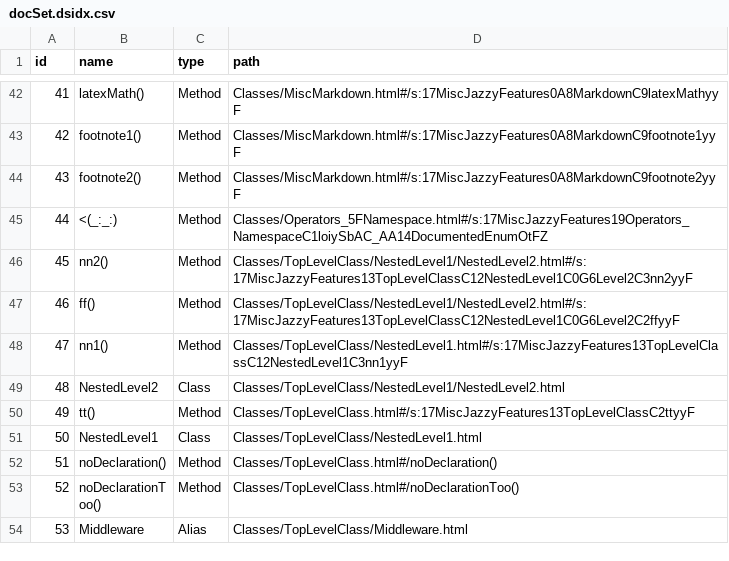
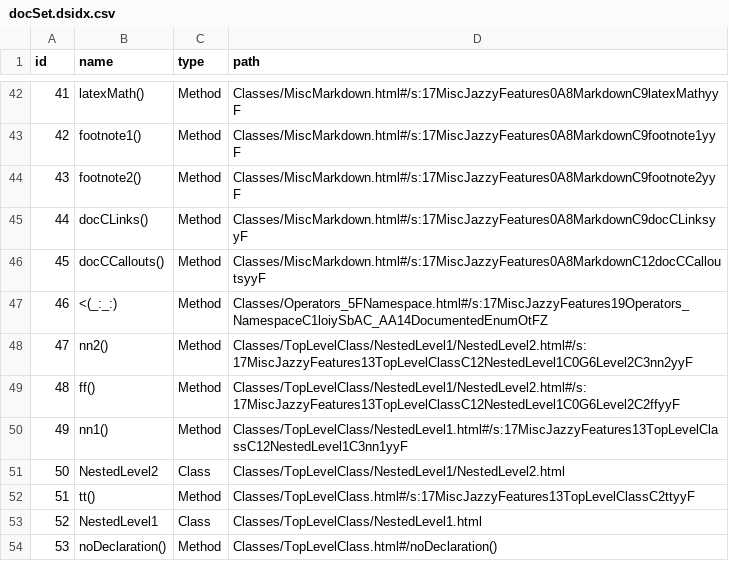
Before and after one commit to realm/jazzy-integration-specs, a CSV file: misc_jazzy_features/after/docs/docsets/MiscJazzyFeatures.docset/Contents/Resources/docSet.dsidx.csv, drawn as a sheet; only a part is shown, gaps mark what is left out; the shorter side is filled out with more unchanged rows; addresses are those after the commit; the diff names each change by its address in the sheet, - before the commit and + after, or states it on an @@ line.

```diff
--- a/misc_jazzy_features/after/docs/docsets/MiscJazzyFeatures.docset/Contents/Resources/docSet.dsidx.csv
+++ b/misc_jazzy_features/after/docs/docsets/MiscJazzyFeatures.docset/Contents/Resources/docSet.dsidx.csv
+row 45: 44 | docCLinks() | Method | Classes/MiscMarkdown.html#/s:17MiscJazzyFeatures0A8MarkdownC9docCLinksyyF
+row 46: 45 | docCCallouts() | Method | Classes/MiscMarkdown.html#/s:17MiscJazzyFeatures0A8MarkdownC12docCCalloutsyyF
@@ column A (id) renumbered from row 47 down @@
```
Also changed, not shown: misc_jazzy_symgraph_features/after/docs/docsets/MiscJazzyFeatures.docset/Contents/Resources/docSet.dsidx.csv, 21 other files.
